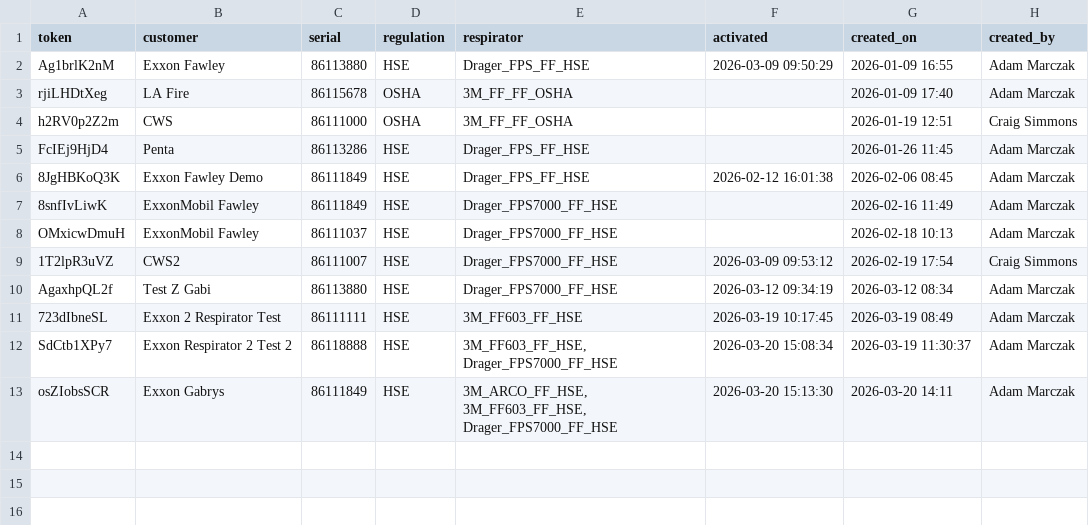
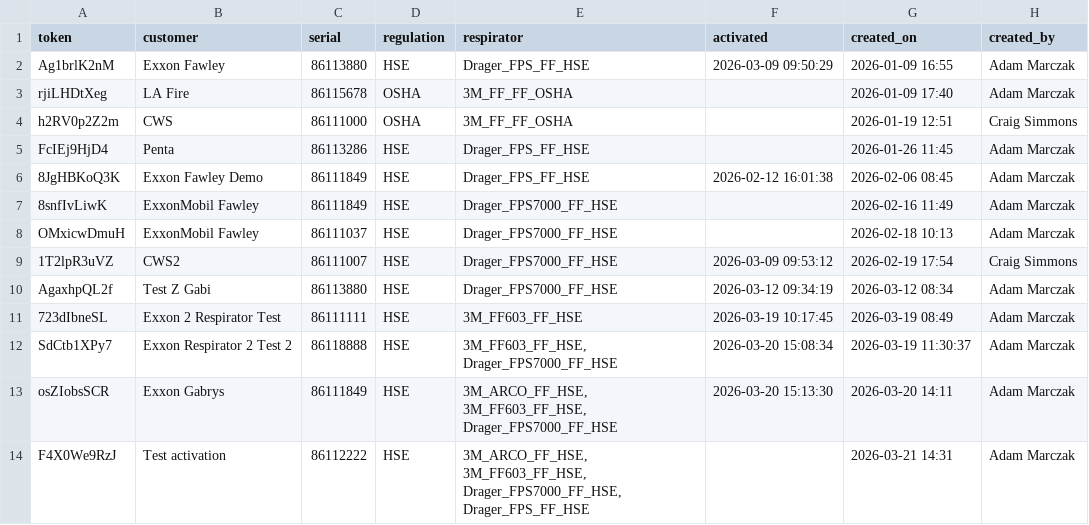
Before and after one commit to maciejnation/VirtualOperator, a CSV file: tokens.csv, drawn as a sheet.

Commit message:
Add token for Test activation

```diff
--- a/tokens.csv
+++ b/tokens.csv
@@ -13 +13,2 @@ SdCtb1XPy7, Exxon Respirator 2 Test 2, 86118888, HSE,"3M_FF603_FF_HSE, Drager_FP
 osZIobsSCR, Exxon Gabrys, 86111849, HSE,"3M_ARCO_FF_HSE, 3M_FF603_FF_HSE, Drager_FPS7000_FF_HSE", 2026-03-20 15:13:30, 2026-03-20 14:11, Adam Marczak
+F4X0We9RzJ,Test activation,86112222,HSE,"3M_ARCO_FF_HSE, 3M_FF603_FF_HSE, Drager_FPS7000_FF_HSE, Drager_FPS_FF_HSE",,2026-03-21 14:31,Adam Marczak
```
